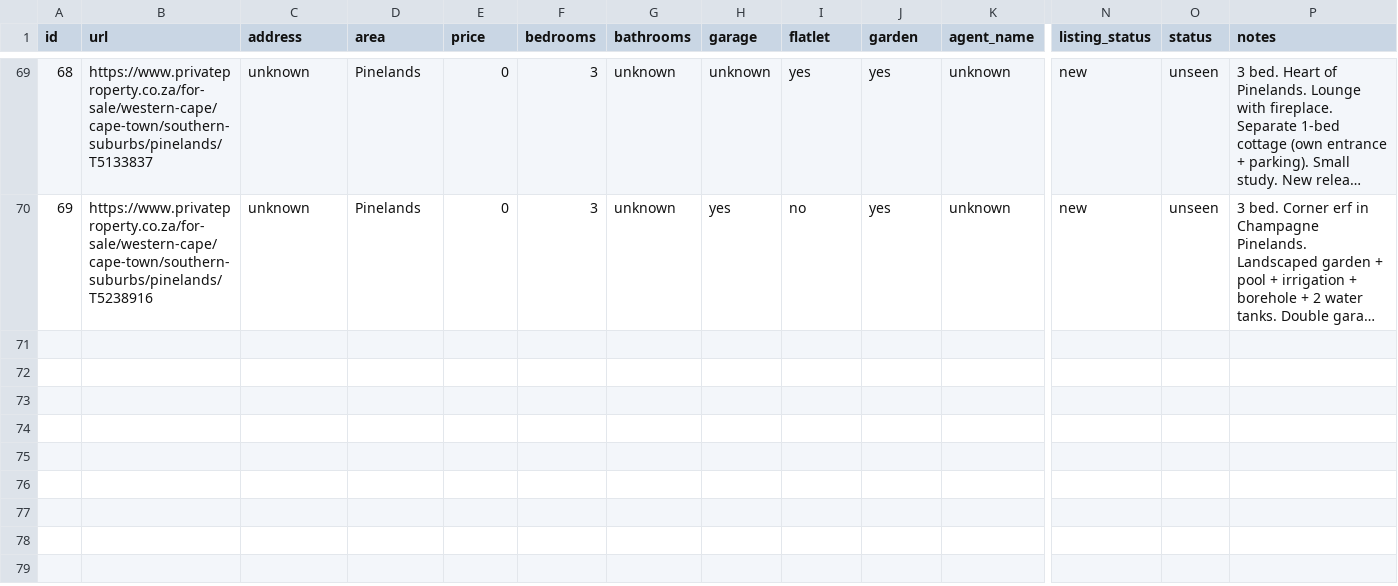
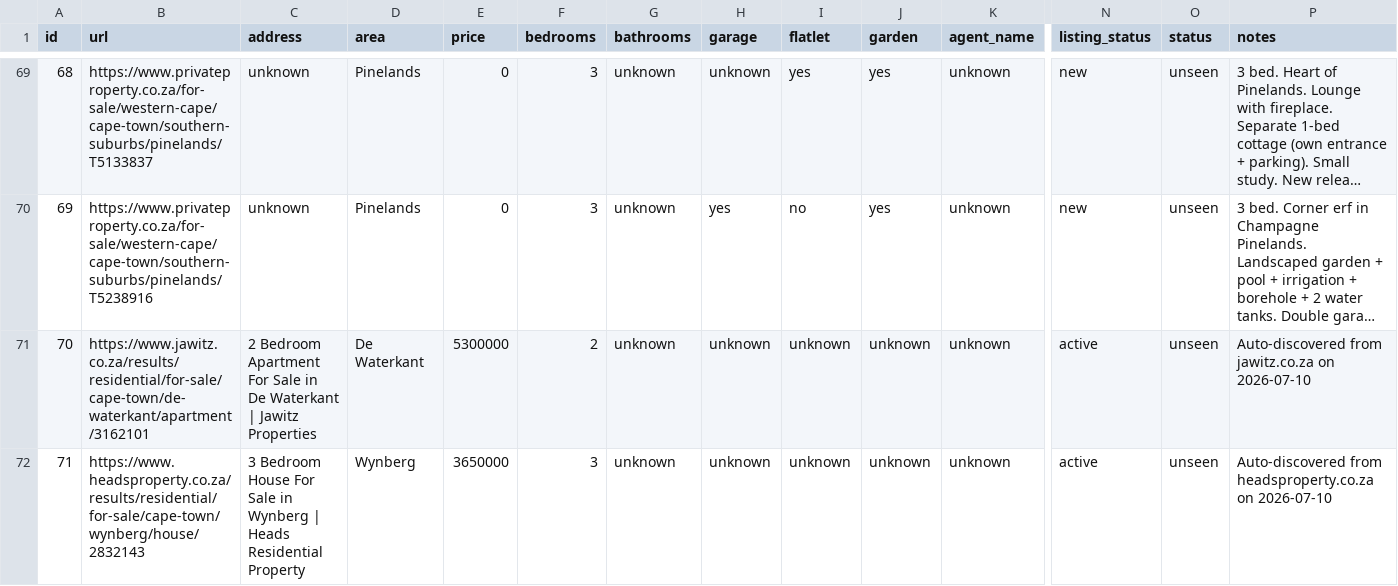
Before and after one commit to system123/house-search, a CSV file: listings.csv, drawn as a sheet; only a part is shown, gaps mark what is left out; long unchanged cells end in …; rows hold the shown columns only; the diff names each change by its address in the sheet, - before the commit and + after, or states it on an @@ line.

```diff
--- a/listings.csv
+++ b/listings.csv
+row 71: 70 | https://www.jawitz.co.za/results/residential/for-sale/cape-town/de-waterkant/apartment/3162101 | 2 Bedroom Apartment For Sale in De Waterkant | Jawitz Properties | De Waterkant | 5300000 | 2 | unknown | unknown | unknown | unknown | unknown | active | unseen | Auto-discovered from jawitz.co.za on 2026-07-10
+row 72: 71 | https://www.headsproperty.co.za/results/residential/for-sale/cape-town/wynberg/house/2832143 | 3 Bedroom House For Sale in Wynberg | Heads Residential Property | Wynberg | 3650000 | 3 | unknown | unknown | unknown | unknown | unknown | active | unseen | Auto-discovered from headsproperty.co.za on 2026-07-10
```
Also changed, not shown: 3 other files.
